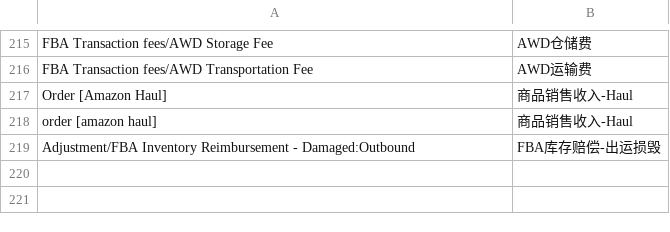
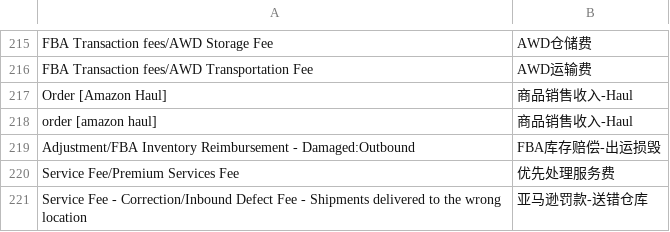
Before and after one commit to carterwang1713/bill-cleaner-config, a CSV file: mappings_config/matching_helper_to_chinese.csv, drawn as a sheet; only a part is shown, gaps mark what is left out.

Commit message:
新增映射：Premium Services Fee→优先处理服务费, Service Fee - Correction送错仓库→亚马逊罚款-送错仓库

```diff
--- a/mappings_config/matching_helper_to_chinese.csv
+++ b/mappings_config/matching_helper_to_chinese.csv
@@ -219 +219,3 @@ order [amazon haul],商品销售收入-Haul
 Adjustment/FBA Inventory Reimbursement - Damaged:Outbound,FBA库存赔偿-出运损毁
+Service Fee/Premium Services Fee,优先处理服务费
+Service Fee - Correction/Inbound Defect Fee - Shipments delivered to the wrong location,亚马逊罚款-送错仓库
```
Also changed, not shown: mappings_config/column_name_mapping.csv, mappings_config/two_dimension_mapping.csv, 3 other files.
